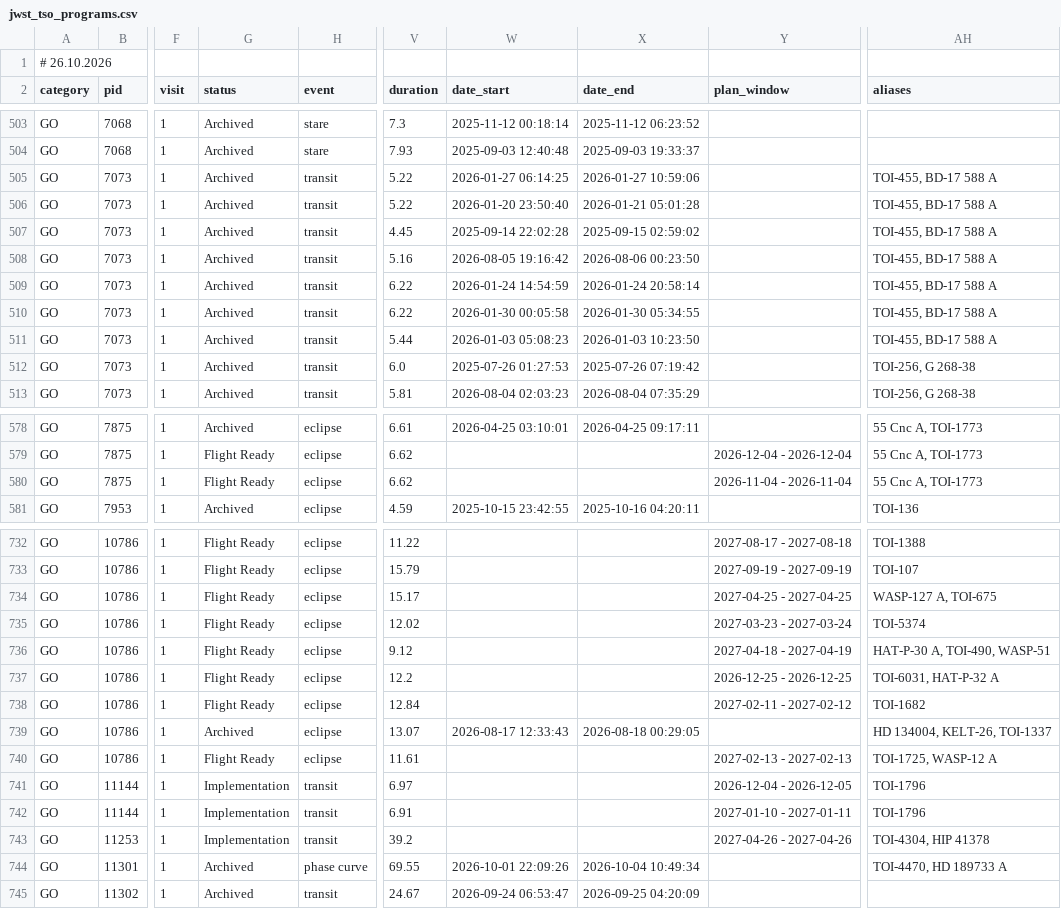
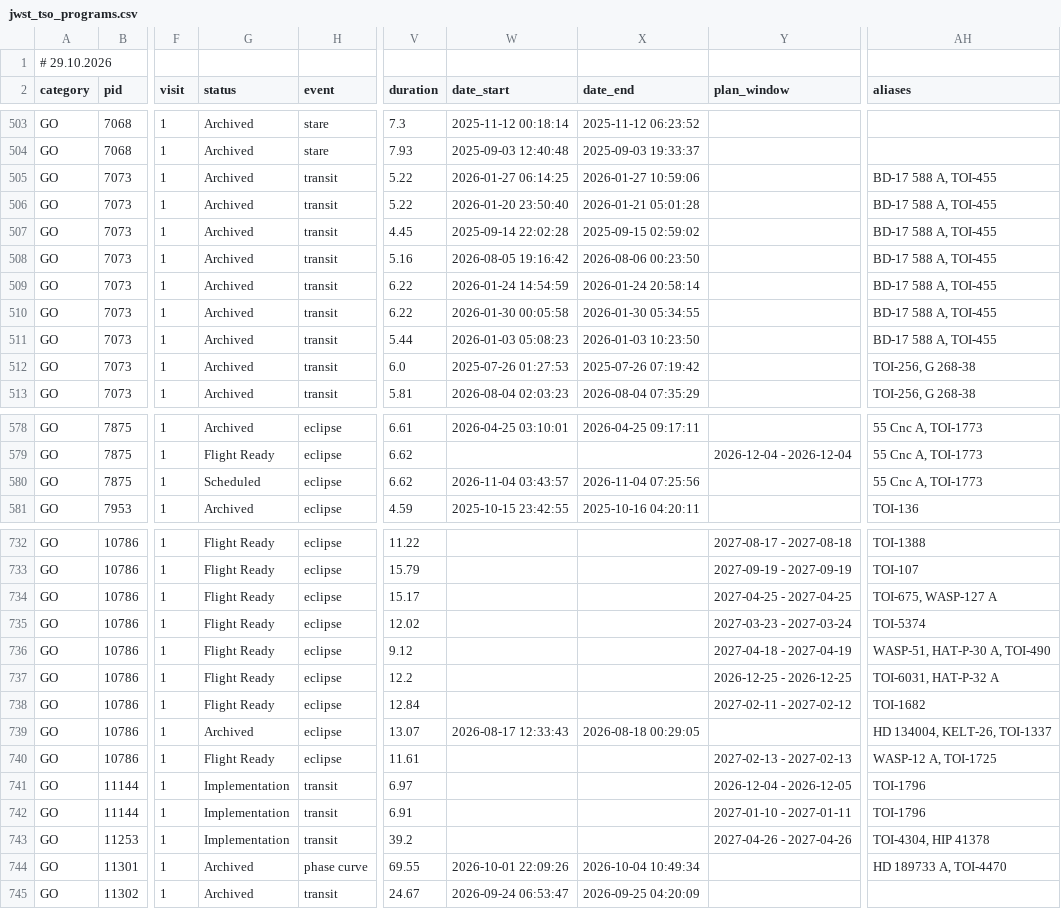
Before and after one commit to pcubillos/jwst_table, a CSV file: public/jwst_tso_programs.csv, drawn as a sheet; only a part is shown, gaps mark what is left out; the diff covers the shown part only; the diff names each change by its address in the sheet, - before the commit and + after, or states it on an @@ line.

```diff
--- a/public/jwst_tso_programs.csv
+++ b/public/jwst_tso_programs.csv
-A1 (category): # 26.10.2026
+A1 (category): # 29.10.2026
-AH505:AH511 (aliases): TOI-455, BD-17 588 A
+AH505:AH511 (aliases): BD-17 588 A, TOI-455
-G580 (status): Flight Ready
+G580 (status): Scheduled
-W580 (date_start): (empty)
+W580 (date_start): 2026-11-04 03:43:57
-X580 (date_end): (empty)
+X580 (date_end): 2026-11-04 07:25:56
-Y580 (plan_window): 2026-11-04 - 2026-11-04
+Y580 (plan_window): (empty)
-AH734 (aliases): WASP-127 A, TOI-675
+AH734 (aliases): TOI-675, WASP-127 A
-AH736 (aliases): HAT-P-30 A, TOI-490, WASP-51
+AH736 (aliases): WASP-51, HAT-P-30 A, TOI-490
-AH740 (aliases): TOI-1725, WASP-12 A
+AH740 (aliases): WASP-12 A, TOI-1725
-AH744 (aliases): TOI-4470, HD 189733 A
+AH744 (aliases): HD 189733 A, TOI-4470
```
Also changed, not shown: 117 edited cells elsewhere in this file.
